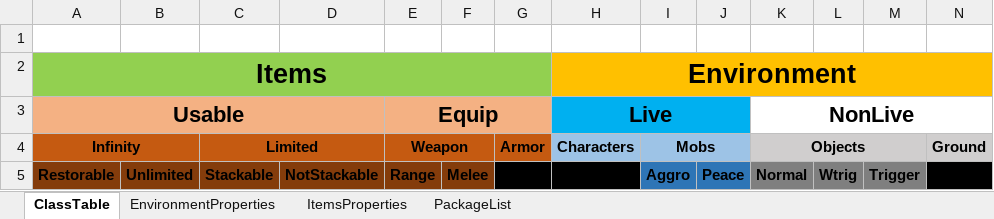
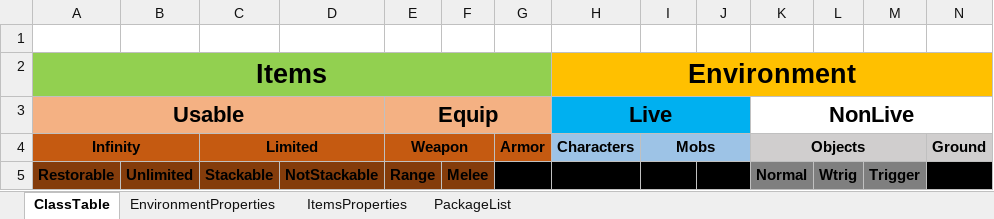
Before and after one commit to SoaringDreamStudio/Documentation, an Excel workbook: Classes.xlsx, sheet ClassTable, drawn as a sheet; values as stored, in another font and other column widths than the file's, no borders; the diff names each change by its address in the sheet, - before the commit and + after, or states it on an @@ line.

```diff
--- a/Classes.xlsx (sheet ClassTable)
+++ b/Classes.xlsx (sheet ClassTable)
-I5 (Mobs): Aggro
+I5 (Mobs): (empty)
-I5:J5 fill: #2E75B6
+I5:J5 fill: #000000
-J5: Peace
+J5: (empty)
```
Also changed, not shown: sheet EnvironmentProperties.
